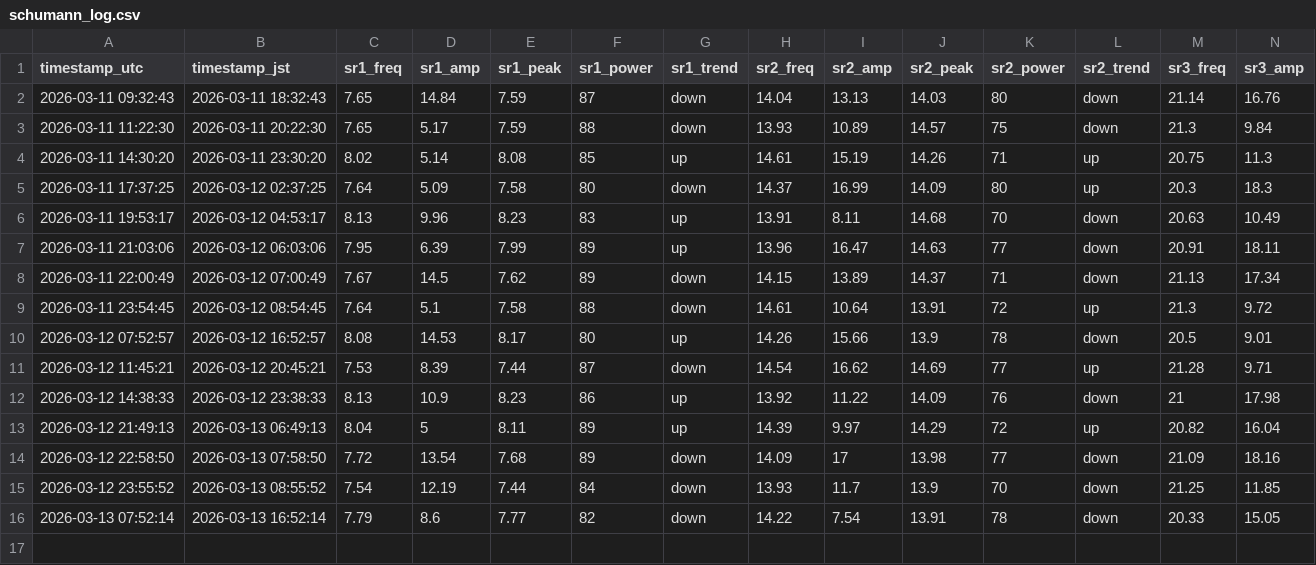
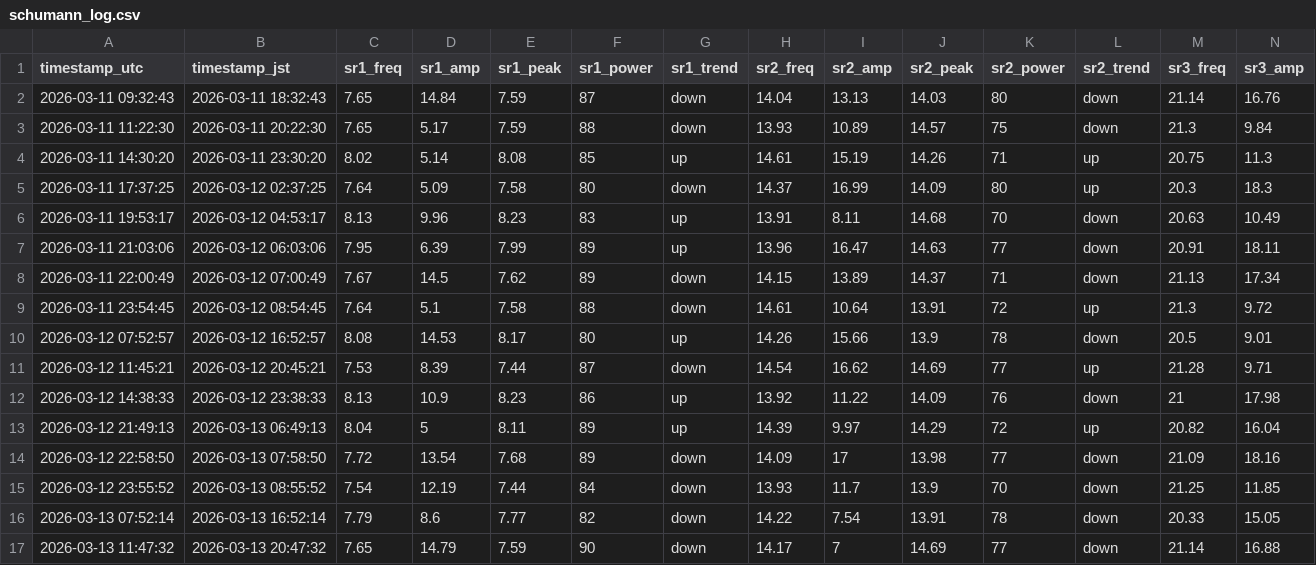
Before and after one commit to mitsulow/schumann-monitor, a CSV file: data/schumann_log.csv, drawn as a sheet; only a part is shown; rows hold the shown columns only; the diff names each change by its address in the sheet, - before the commit and + after, or states it on an @@ line.

Commit message:
📡 2026-03-13 11:47 UTC

```diff
--- a/data/schumann_log.csv
+++ b/data/schumann_log.csv
+row 17: 2026-03-13 11:47:32 | 2026-03-13 20:47:32 | 7.65 | 14.79 | 7.59 | 90 | down | 14.17 | 7 | 14.69 | 77 | down | 21.14 | 16.88
```
